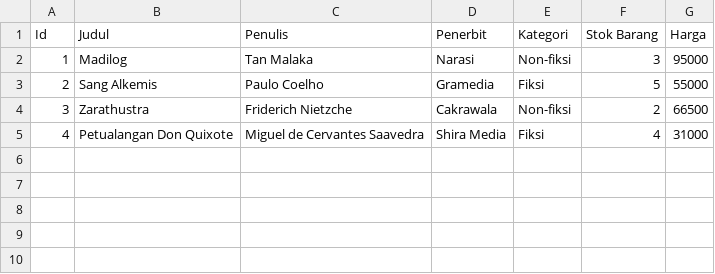
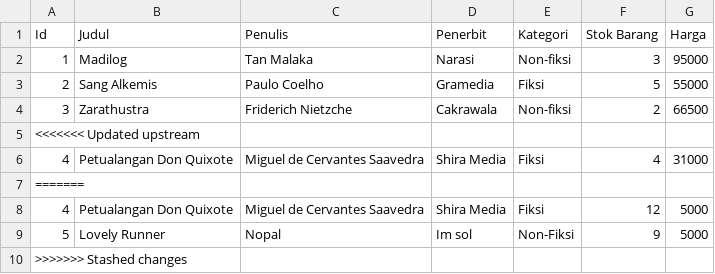
Before and after one commit to Hanifmd45/Aplikasi-Pepustakaan-dengan-csv, a CSV file: data_buku.csv, drawn as a sheet.

```diff
--- a/data_buku.csv
+++ b/data_buku.csv
@@ -4,2 +4,7 @@ Id,Judul,Penulis,Penerbit,Kategori,Stok Barang,Harga
 3,Zarathustra,Friderich Nietzche,Cakrawala,Non-fiksi,2,66500
+<<<<<<< Updated upstream
 4,Petualangan Don Quixote,Miguel de Cervantes Saavedra,Shira Media,Fiksi,4,31000
+=======
+4,Petualangan Don Quixote,Miguel de Cervantes Saavedra,Shira Media,Fiksi,12,5000
+5,Lovely Runner,Nopal,Im sol,Non-Fiksi,9,5000
+>>>>>>> Stashed changes
```
Also changed, not shown: 2 other files.
